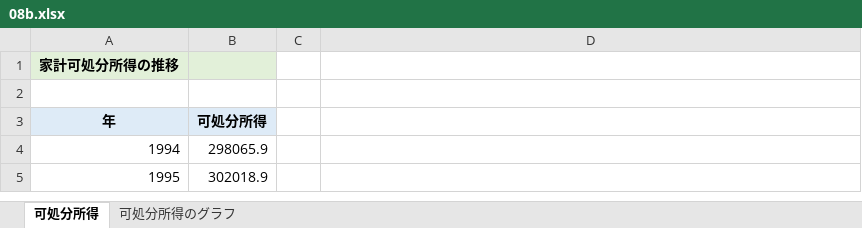
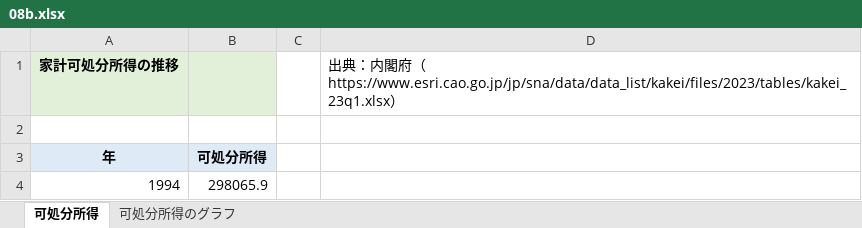
Before and after one commit to Gessys/data_analysis, an Excel workbook: 08b.xlsx, sheet 可処分所得, drawn as a sheet; only a part is shown; the shorter side is filled out with more unchanged rows; values as stored, in another font and other column widths than the file's, no borders; the diff names each change by its address in the sheet, - before the commit and + after, or states it on an @@ line.

```diff
--- a/08b.xlsx (sheet 可処分所得)
+++ b/08b.xlsx (sheet 可処分所得)
-D1: (empty)
+D1: 出典：内閣府（https://www.esri.cao.go.jp/jp/sna/data/data_list/kakei/files/2023/tables/kakei_23q1.xlsx）
```
Also changed, not shown: sheet 可処分所得のグラフ, 08c.xlsx, 08d.xlsx.
